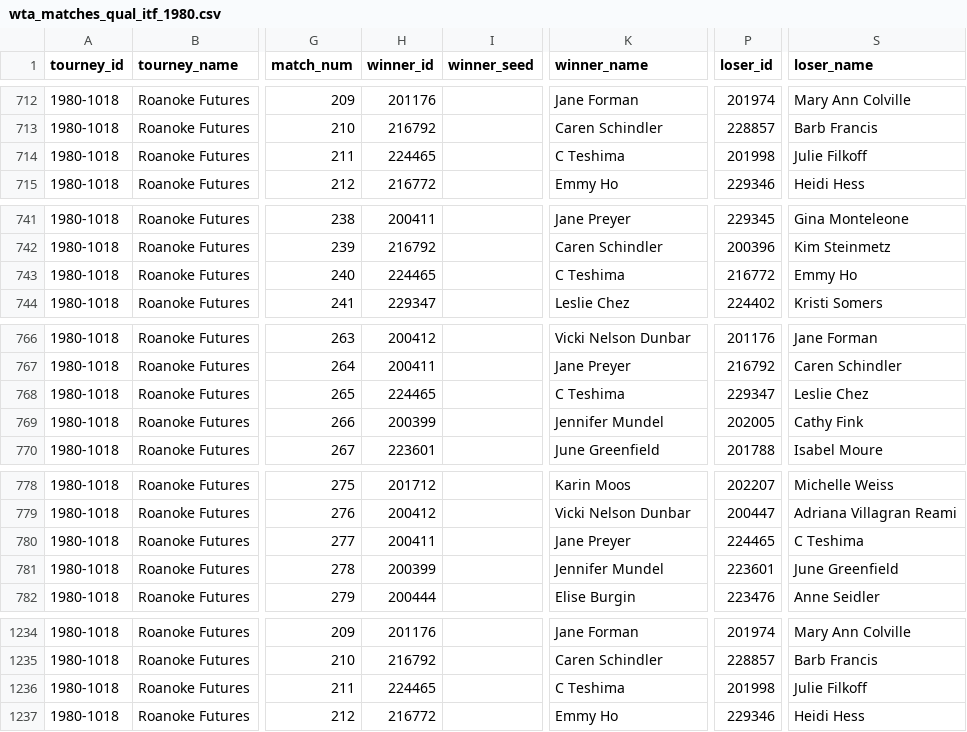
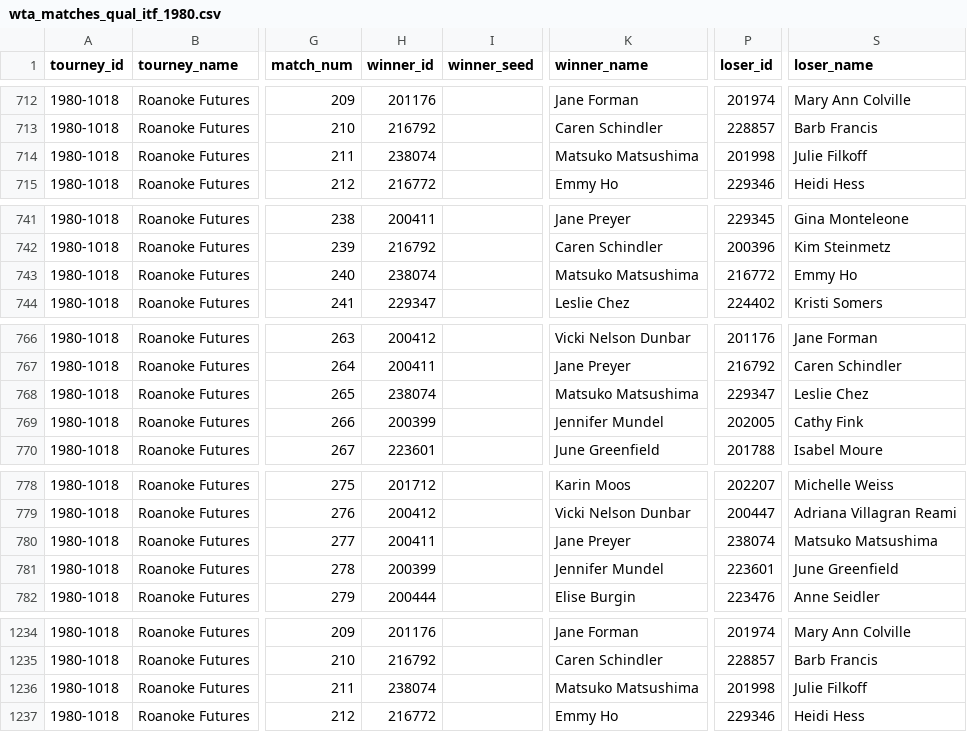
Before and after one commit to JeffSackmann/tennis_wta, a CSV file: wta_matches_qual_itf_1980.csv, drawn as a sheet; only a part is shown, gaps mark what is left out; the diff covers the shown part only; the diff names each change by its address in the sheet, - before the commit and + after, or states it on an @@ line.

```diff
--- a/wta_matches_qual_itf_1980.csv
+++ b/wta_matches_qual_itf_1980.csv
-H714 (winner_id): 224465
+H714 (winner_id): 238074
-K714 (winner_name): C Teshima
+K714 (winner_name): Matsuko Matsushima
-H743 (winner_id): 224465
+H743 (winner_id): 238074
-K743 (winner_name): C Teshima
+K743 (winner_name): Matsuko Matsushima
-H768 (winner_id): 224465
+H768 (winner_id): 238074
-K768 (winner_name): C Teshima
+K768 (winner_name): Matsuko Matsushima
-P780 (loser_id): 224465
+P780 (loser_id): 238074
-S780 (loser_name): C Teshima
+S780 (loser_name): Matsuko Matsushima
-H1236 (winner_id): 224465
+H1236 (winner_id): 238074
-K1236 (winner_name): C Teshima
+K1236 (winner_name): Matsuko Matsushima
```
Also changed, not shown: 7 edited cells elsewhere in this file, wta_matches_1980.csv, wta_matches_1981.csv, 3 other files.
